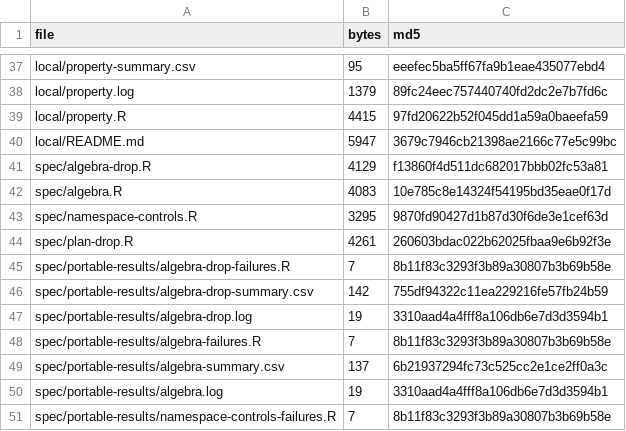
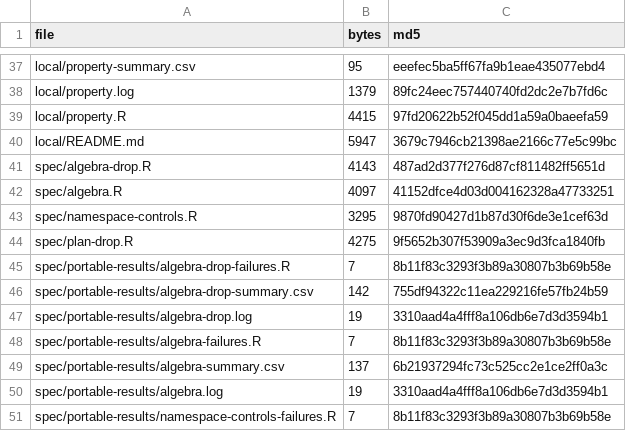
Before and after one commit to sayuks/marginplyr, a CSV file: investigation/2026-11-07-nest-spec-bughunt/coordinator/artifact-manifest.csv, drawn as a sheet; only a part is shown, gaps mark what is left out.

```diff
--- a/investigation/2026-11-07-nest-spec-bughunt/coordinator/artifact-manifest.csv
+++ b/investigation/2026-11-07-nest-spec-bughunt/coordinator/artifact-manifest.csv
@@ -40,6 +40,6 @@
 "local/README.md",5947,"3679c7946cb21398ae2166c77e5c99bc"
-"spec/algebra-drop.R",4129,"f13860f4d511dc682017bbb02fc53a81"
-"spec/algebra.R",4083,"10e785c8e14324f54195bd35eae0f17d"
+"spec/algebra-drop.R",4143,"487ad2d377f276d87cf811482ff5651d"
+"spec/algebra.R",4097,"41152dfce4d03d004162328a47733251"
 "spec/namespace-controls.R",3295,"9870fd90427d1b87d30f6de3e1cef63d"
-"spec/plan-drop.R",4261,"260603bdac022b62025fbaa9e6b92f3e"
+"spec/plan-drop.R",4275,"9f5652b307f53909a3ec9d3fca1840fb"
 "spec/portable-results/algebra-drop-failures.R",7,"8b11f83c3293f3b89a30807b3b69b58e"
```
Also changed, not shown: 3 other files.
